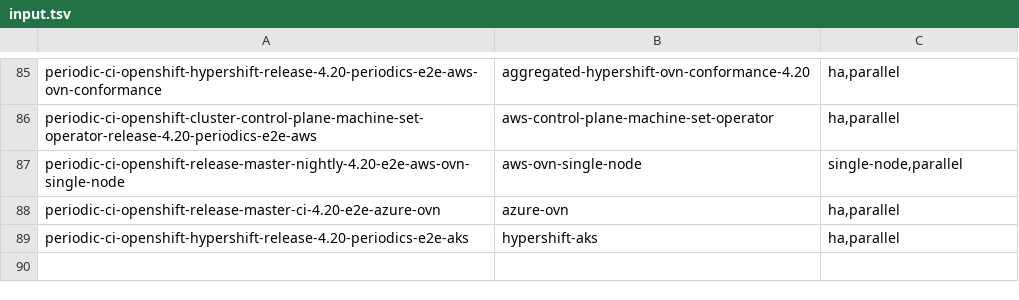
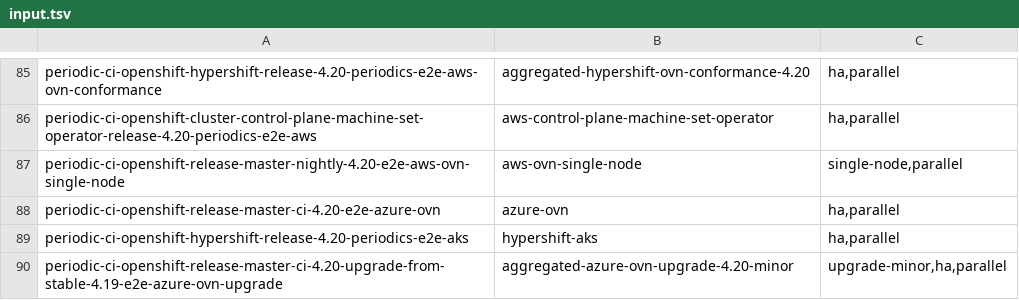
Before and after one commit to bertinatto/testgrid, a TSV file: variants/input.tsv, drawn as a sheet; only a part is shown, gaps mark what is left out; the diff names each change by its address in the sheet, - before the commit and + after, or states it on an @@ line.

Commit message:
Update variants

```diff
--- a/variants/input.tsv
+++ b/variants/input.tsv
+row 90: periodic-ci-openshift-release-master-ci-4.20-upgrade-from-stable-4.19-e2e-azure-ovn-upgrade | aggregated-azure-ovn-upgrade-4.20-minor | upgrade-minor,ha,parallel
```
Also changed, not shown: 1 other file.
